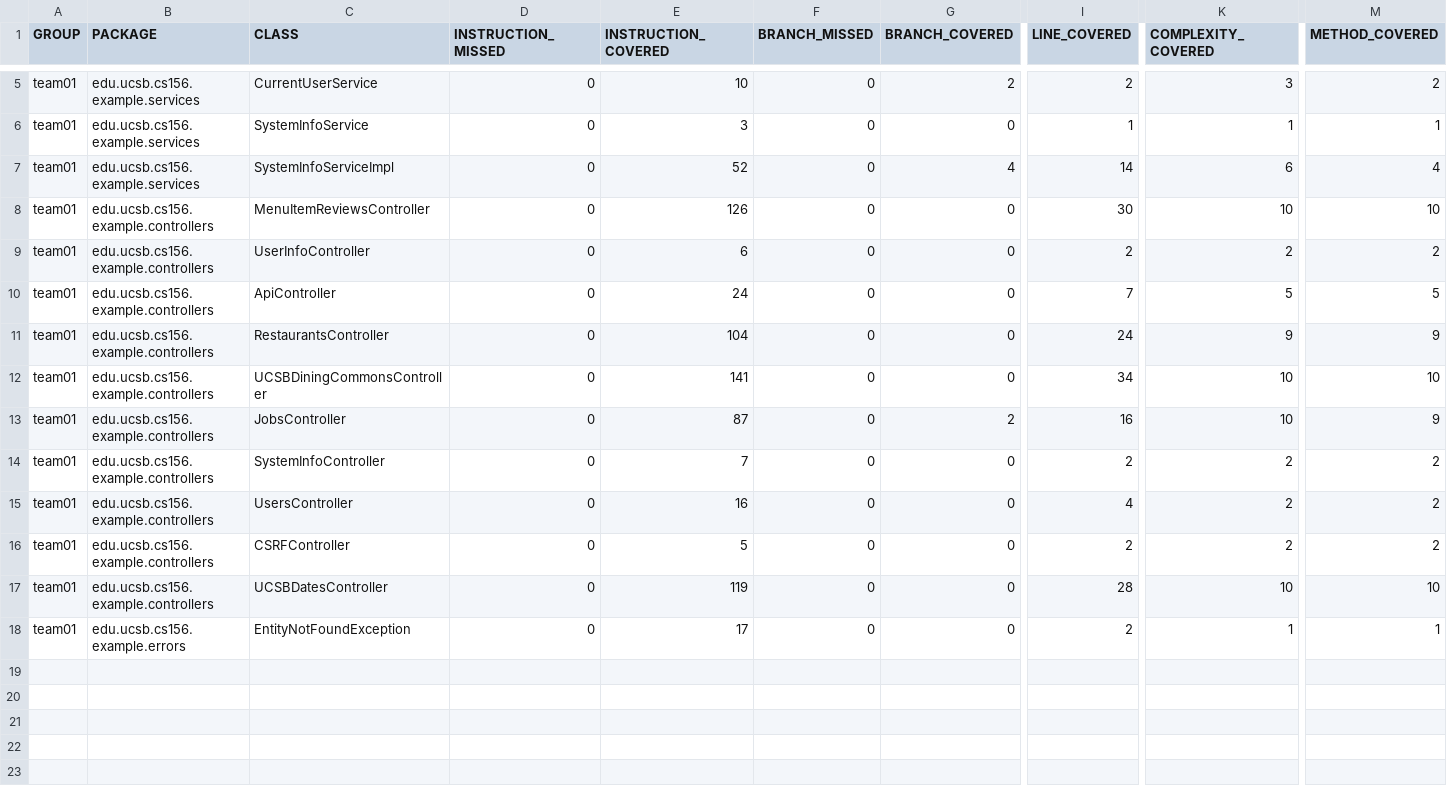
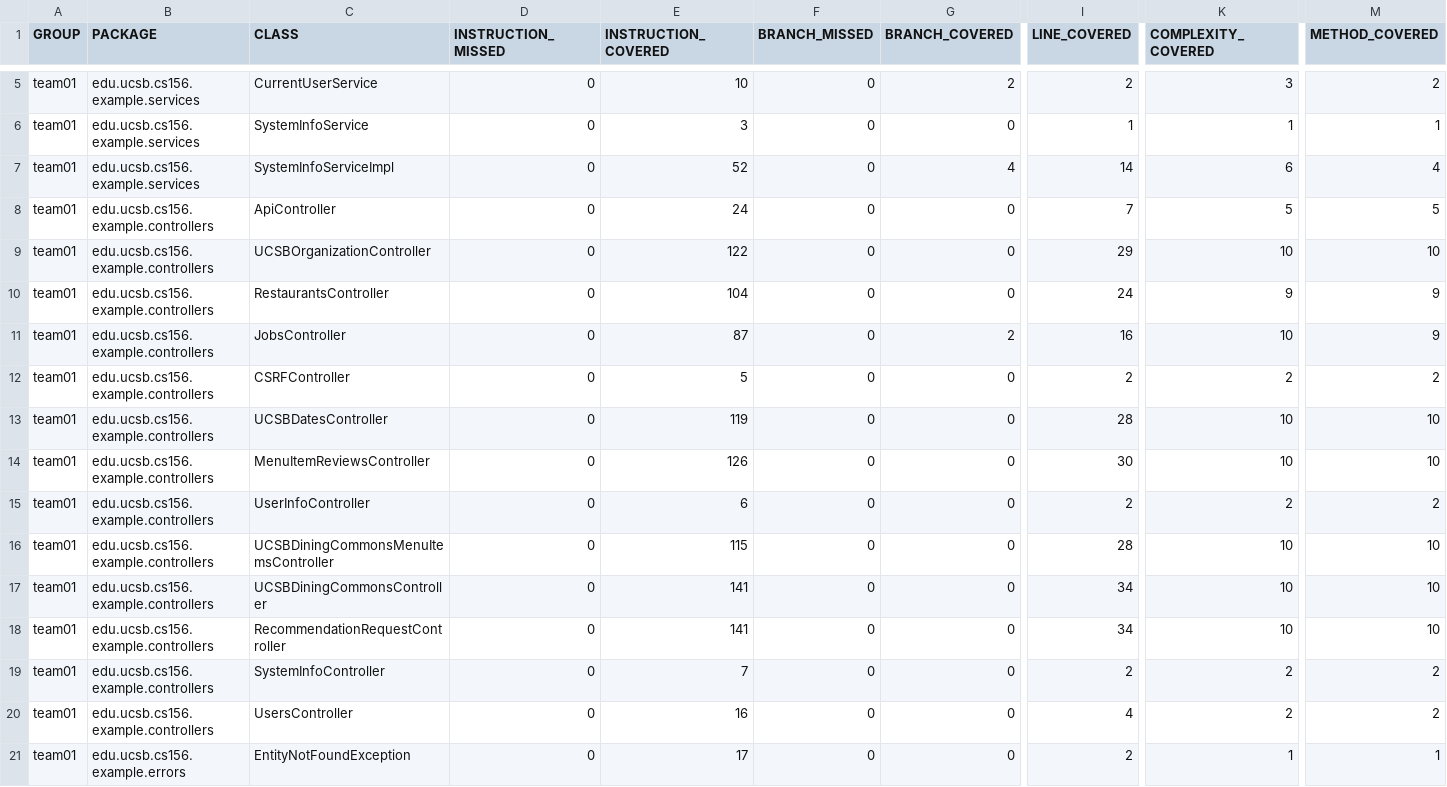
Before and after one commit to ucsb-cs156-f25/team02-f25-05, a CSV file: prs/72/jacoco/jacoco.csv, drawn as a sheet; only a part is shown, gaps mark what is left out; addresses are those after the commit; rows hold the shown columns only; the diff names each change by its address in the sheet, - before the commit and + after, or states it on an @@ line.

Commit message:
Deploying to gh-pages from @ ucsb-cs156-f25/team02-f25-05@831eaca9d1f7c8250ba2834824231fa97b2a420c 🚀

```diff
--- a/prs/72/jacoco/jacoco.csv
+++ b/prs/72/jacoco/jacoco.csv
@@ row 10 moved to row 8: team01 @@
+row 9: team01 | edu.ucsb.cs156.example.controllers | UCSBOrganizationController | 0 | 122 | 0 | 0 | 29 | 10 | 10
+row 10: team01 | edu.ucsb.cs156.example.controllers | RestaurantsController | 0 | 104 | 0 | 0 | 24 | 9 | 9
+row 11: team01 | edu.ucsb.cs156.example.controllers | JobsController | 0 | 87 | 0 | 2 | 16 | 10 | 9
@@ row 16 moved to row 12: team01 @@
@@ row 17 moved to row 13: team01 @@
-C16 (CLASS): RestaurantsController
+C16 (CLASS): UCSBDiningCommonsMenuItemsController
-E16 (INSTRUCTION_COVERED): 104
+E16 (INSTRUCTION_COVERED): 115
-I16 (LINE_COVERED): 24
+I16 (LINE_COVERED): 28
-K16 (COMPLEXITY_COVERED): 9
+K16 (COMPLEXITY_COVERED): 10
-M16 (METHOD_COVERED): 9
+M16 (METHOD_COVERED): 10
-C18 (CLASS): JobsController
+C18 (CLASS): RecommendationRequestController
-E18 (INSTRUCTION_COVERED): 87
+E18 (INSTRUCTION_COVERED): 141
-G18 (BRANCH_COVERED): 2
+G18 (BRANCH_COVERED): 0
-I18 (LINE_COVERED): 16
+I18 (LINE_COVERED): 34
-M18 (METHOD_COVERED): 9
+M18 (METHOD_COVERED): 10
```
Also changed, not shown: 11 other files.
